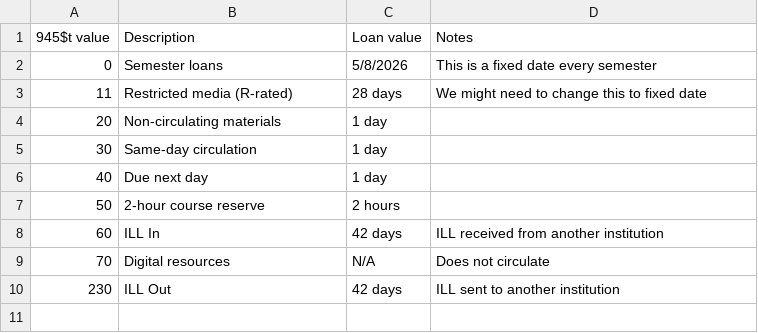
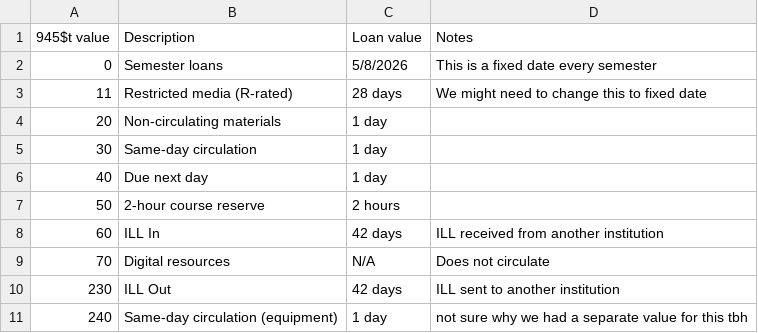
Before and after one commit to indexdata/folio-import, a TSV file: etc/msm/loantypes.tsv, drawn as a sheet; the diff names each change by its address in the sheet, - before the commit and + after, or states it on an @@ line.

```diff
--- a/etc/msm/loantypes.tsv
+++ b/etc/msm/loantypes.tsv
+row 11: 240 | Same-day circulation (equipment) | 1 day | not sure why we had a separate value for this tbh
```
Also changed, not shown: etc/msm/locations.tsv, etc/msm/statuses.tsv.
